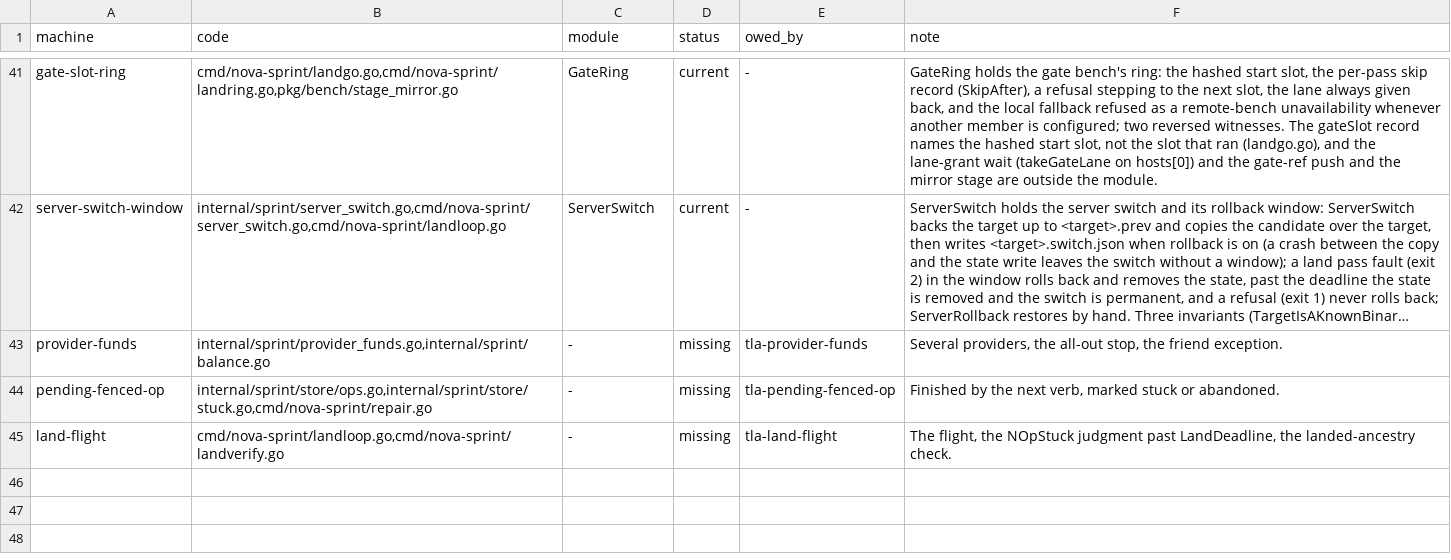
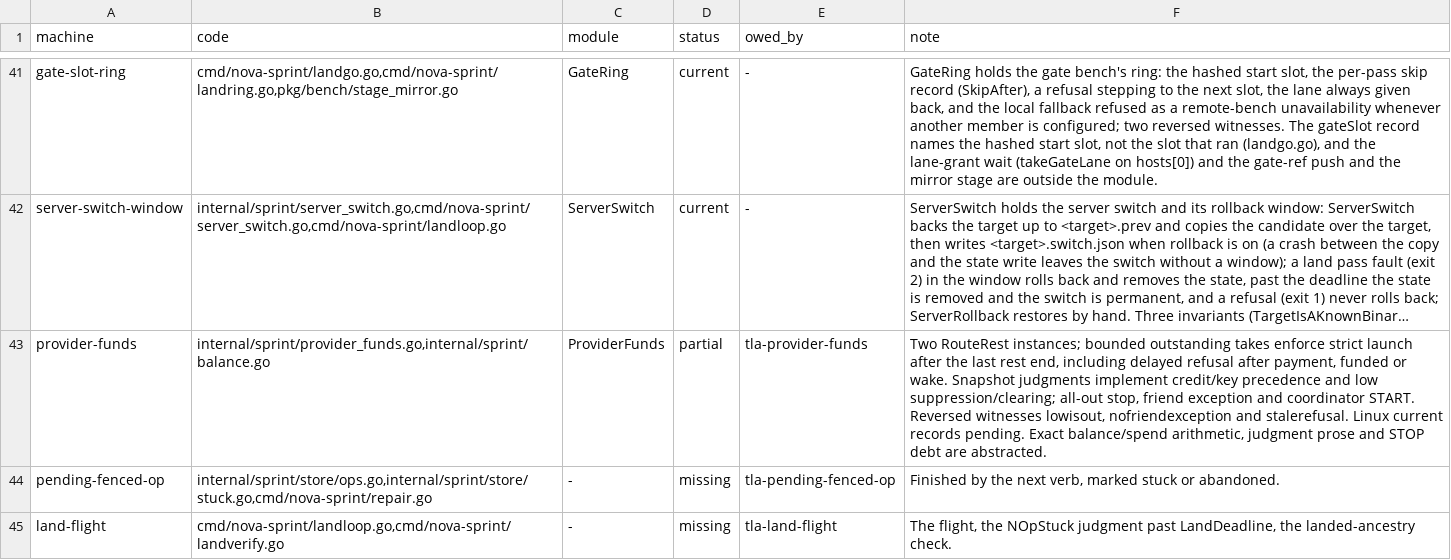
Before and after one commit to mas-bandwidth/nova-sprint, a TSV file: tla/COVERAGE.tsv, drawn as a sheet; only a part is shown, gaps mark what is left out; long unchanged cells end in …; the diff names each change by its address in the sheet, - before the commit and + after, or states it on an @@ line.

```diff
--- a/tla/COVERAGE.tsv
+++ b/tla/COVERAGE.tsv
-C43 (module): -
+C43 (module): ProviderFunds
-D43 (status): missing
+D43 (status): partial
-F43 (note): Several providers, the all-out stop, the friend exception.
+F43 (note): Two RouteRest instances; bounded outstanding takes enforce strict launch after the last rest end, including delayed refusal after payment, funded or wake. Snapshot judgments implement credit/key precedence and low suppression/clearing; all-out stop, friend exception and coordinator START. Reversed witnesses lowisout, nofriendexception and stalerefusal. Linux current records pending. Exact balance/spend arithmetic, judgment prose and STOP debt are abstracted.
```
Also changed, not shown: tla/CASES.tsv, 8 other files.
